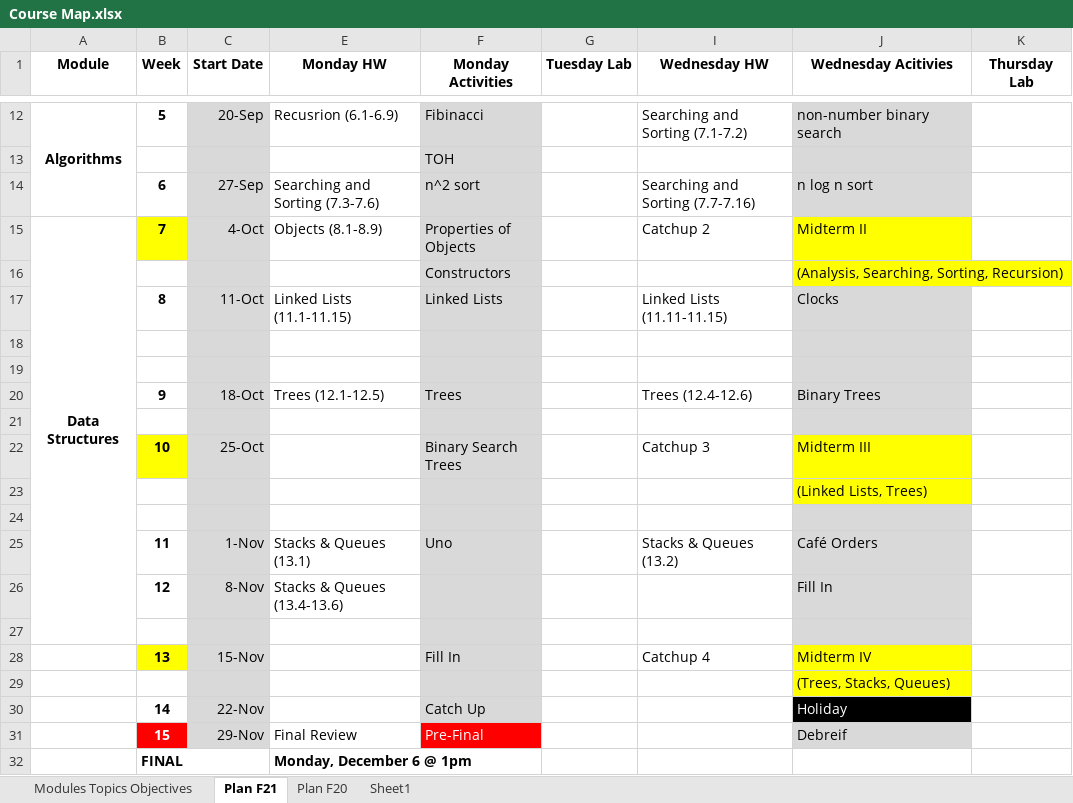
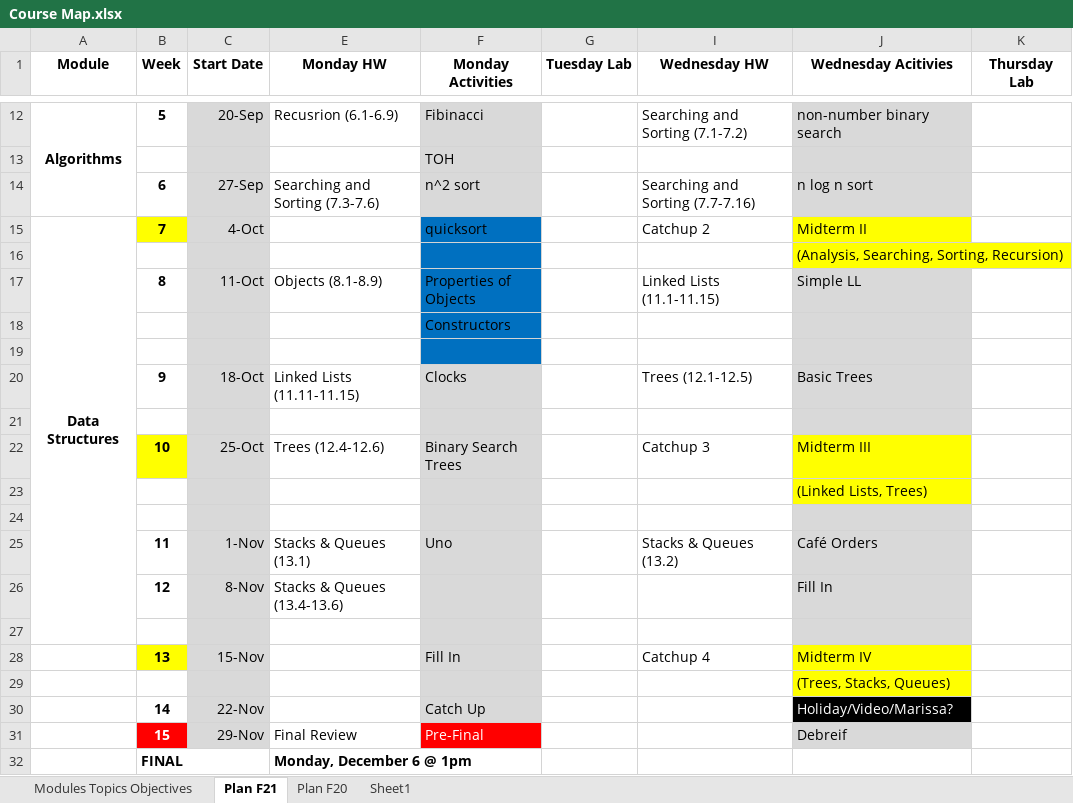
Before and after one commit to deblasiolab/cs2401-documents, an Excel workbook: Course Map.xlsx, sheet Plan F21, drawn as a sheet; only a part is shown, gaps mark what is left out; values as stored, in another font and other column widths than the file's, no borders; removed rows and columns are numbered as before the commit, all else as after; the diff names each change by its address in the sheet, - before the commit and + after, or states it on an @@ line.

Commit message:
Updating Course Map

```diff
--- a/Course Map.xlsx (sheet Plan F21)
+++ b/Course Map.xlsx (sheet Plan F21)
-E15 (Monday HW): Objects (8.1-8.9)
+E15 (Monday HW): (empty)
-F15 (Monday Activities): Properties of Objects
+F15 (Monday Activities): quicksort
-F15:F16 fill: #D9D9D9
+F15:F16 fill: #0070C0
-F16 (Monday Activities): Constructors
+F16 (Monday Activities): (empty)
-row 17:  | 8 | 11-Oct | Linked Lists (11.1-11.15) | Linked Lists |  | Linked Lists (11.11-11.15) | Clocks
+row 17:  | 8 | 11-Oct | Objects (8.1-8.9) | Properties of Objects |  | Linked Lists (11.1-11.15) | Simple LL
+row 18:  |  |  |  | Constructors
-F19 fill: #D9D9D9
+F19 fill: #0070C0
+row 20:  | 9 | 18-Oct | Linked Lists (11.11-11.15) | Clocks |  | Trees (12.1-12.5) | Basic Trees
-row 20:  | 9 | 18-Oct | Trees (12.1-12.5) | Trees |  | Trees (12.4-12.6) | Binary Trees
-row 21: (empty)
-E22 (Monday HW): (empty)
+E22 (Monday HW): Trees (12.4-12.6)
-J30 (Wednesday Acitivies): Holiday
+J30 (Wednesday Acitivies): Holiday/Video/Marissa?
```
